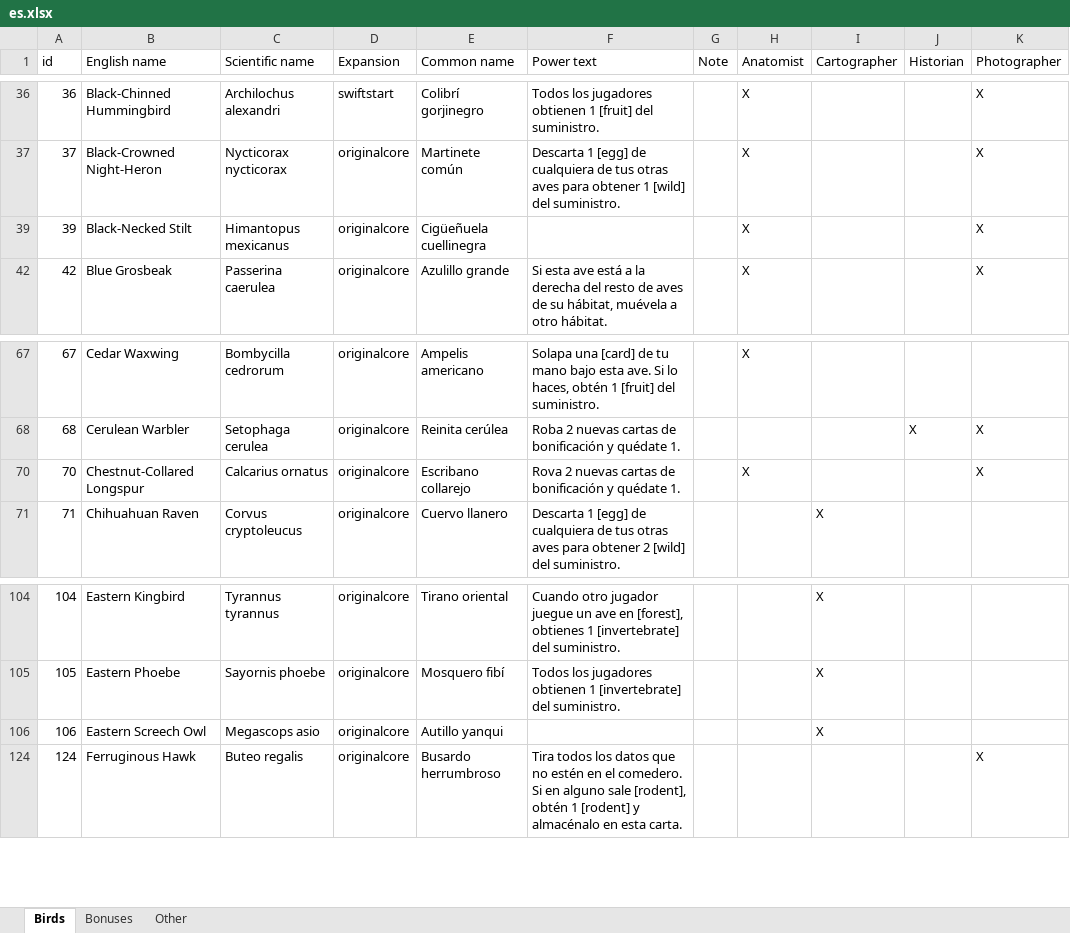
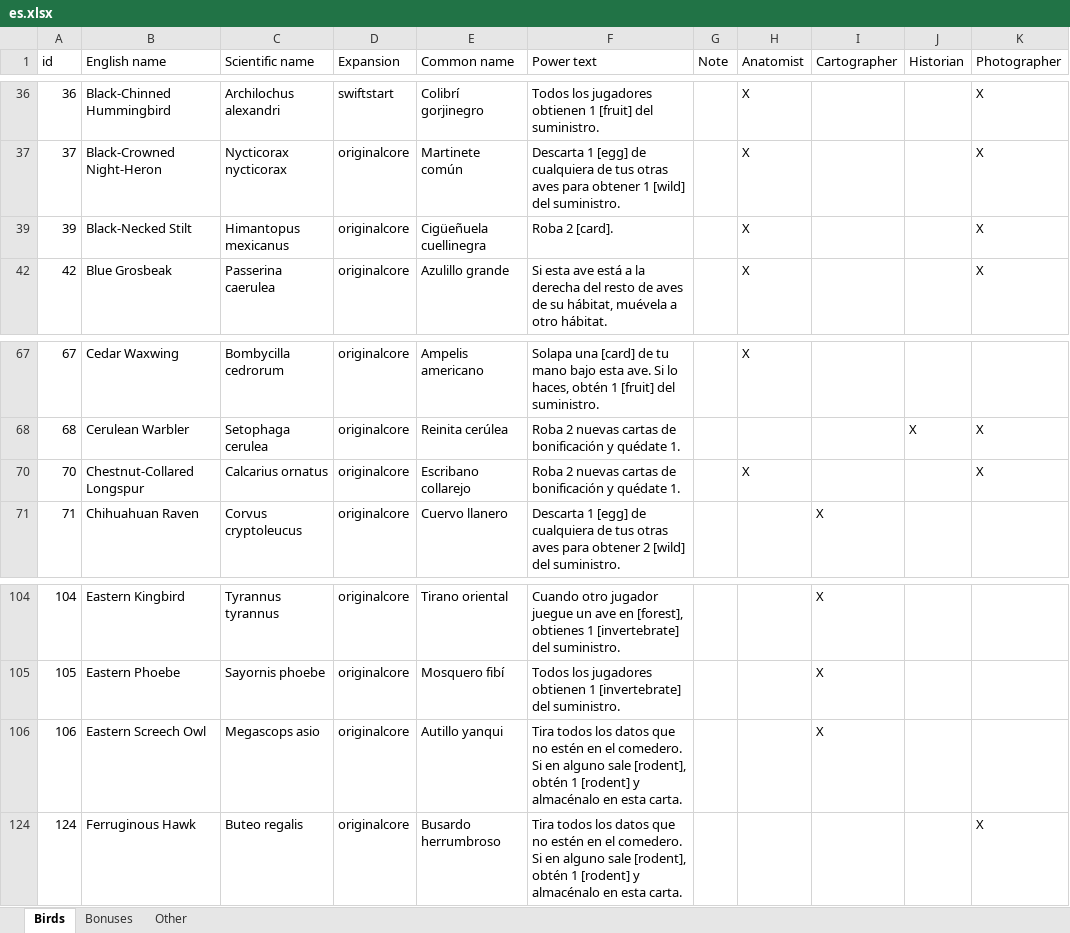
Before and after one commit to navarog/wingsearch, an Excel workbook: i18n/es.xlsx, sheet Birds, drawn as a sheet; only a part is shown, gaps mark what is left out; values as stored, in another font and other column widths than the file's, no borders; table styles not drawn; the diff names each change by its address in the sheet, - before the commit and + after, or states it on an @@ line.

Commit message:
fixed some birds power text, added spanish version icons

```diff
--- a/i18n/es.xlsx (sheet Birds)
+++ b/i18n/es.xlsx (sheet Birds)
-F39 (Power text): (empty)
+F39 (Power text): Roba 2 [card].
-F70 (Power text): Rova 2 nuevas…
+F70 (Power text): Roba 2 nuevas…
-F106 (Power text): (empty)
+F106 (Power text): Tira todos los datos que no estén en el comedero. Si en alguno sale [rodent], obtén 1 [rodent] y almacénalo en esta carta.
```
Also changed, not shown: sheet Bonuses, 9 other files.
